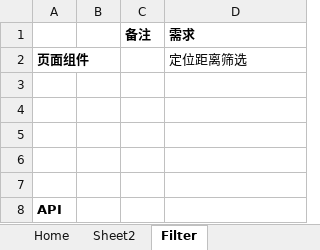
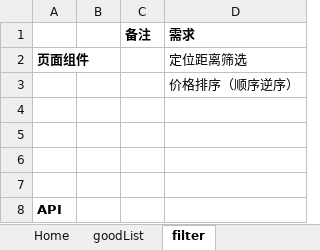
Before and after one commit to ergouHZ/EU-Secondhand-platfrom-for-CN, an Excel workbook: RES/log/api.xlsx, sheet filter, drawn as a sheet; values as stored, in another font and other column widths than the file's, no borders; the diff names each change by its address in the sheet, - before the commit and + after, or states it on an @@ line.

```diff
--- a/RES/log/api.xlsx (sheet filter)
+++ b/RES/log/api.xlsx (sheet filter)
-sheet tab: Sheet2
+sheet tab: goodList
-sheet tab: Filter
+sheet tab: filter
-D3 (需求): (empty)
+D3 (需求): 价格排序（顺序逆序）
```
Also changed, not shown: sheet goodList, 3 other files.
